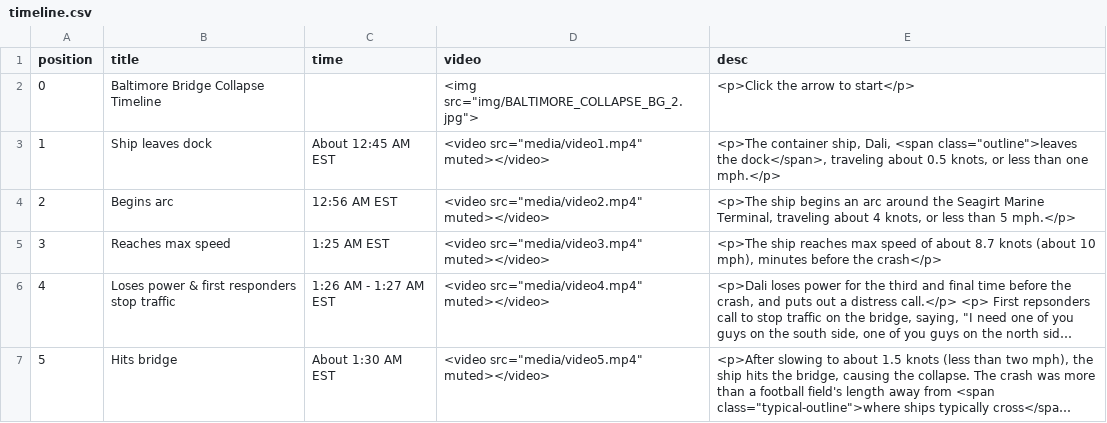
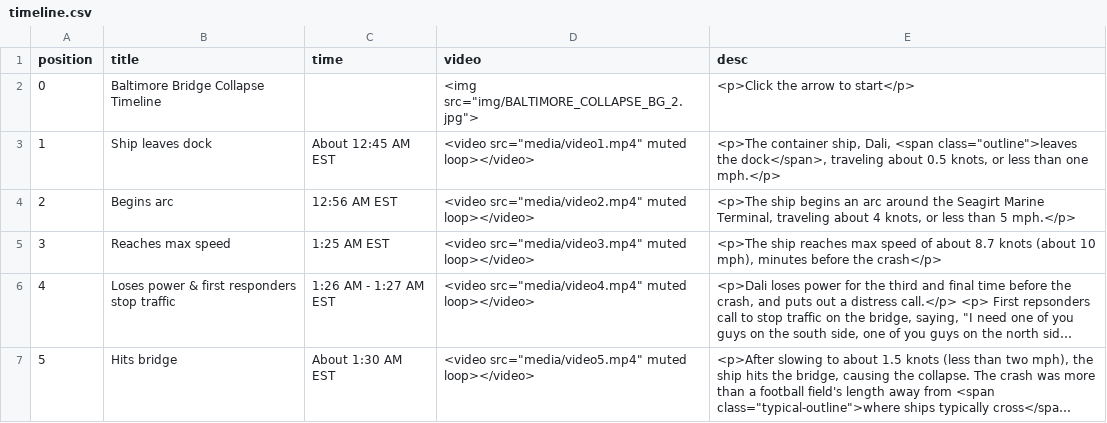
Before and after one commit to cbs-news-data/baltimore-bridge-timeline, a CSV file: timeline.csv, drawn as a sheet; long unchanged cells end in …; the diff names each change by its address in the sheet, - before the commit and + after, or states it on an @@ line.

Commit message:
update timeline

```diff
--- a/timeline.csv
+++ b/timeline.csv
-D3 (video): <video src="media/video1.mp4" muted></video>
+D3 (video): <video src="media/video1.mp4" muted loop></video>
-D4 (video): <video src="media/video2.mp4" muted></video>
+D4 (video): <video src="media/video2.mp4" muted loop></video>
-D5 (video): <video src="media/video3.mp4" muted></video>
+D5 (video): <video src="media/video3.mp4" muted loop></video>
-D6 (video): <video src="media/video4.mp4" muted></video>
+D6 (video): <video src="media/video4.mp4" muted loop></video>
-D7 (video): <video src="media/video5.mp4" muted></video>
+D7 (video): <video src="media/video5.mp4" muted loop></video>
```
